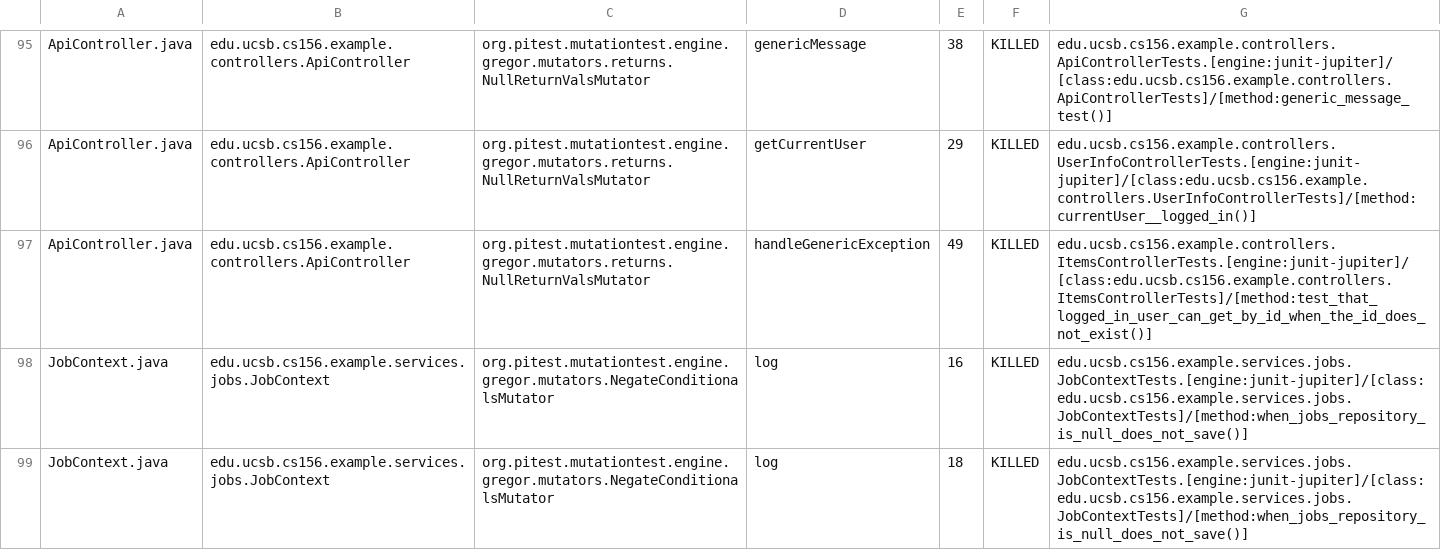
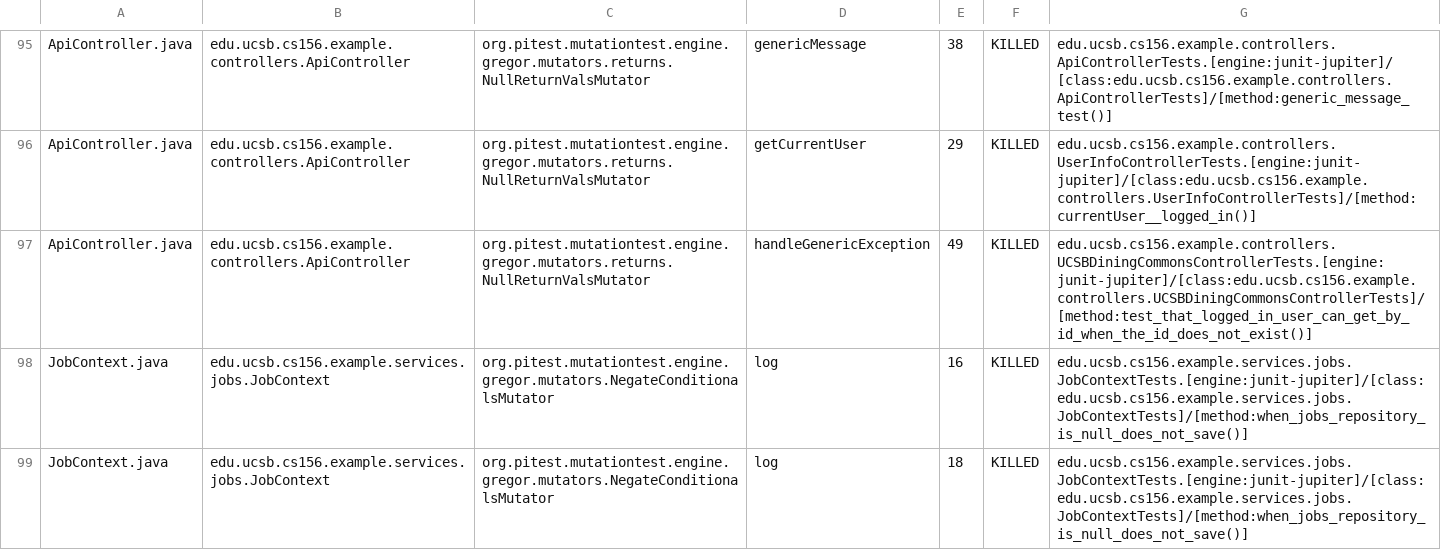
Before and after one commit to ucsb-cs156-s25/team01-s25-07, a CSV file: prs/47/pitest/mutations.csv, drawn as a sheet; only a part is shown, gaps mark what is left out.

Commit message:
Deploying to gh-pages from @ ucsb-cs156-s25/team01-s25-07@61bf96018f4eea0c5693e747ddf5c86a5f5c0aab 🚀

```diff
--- a/prs/47/pitest/mutations.csv
+++ b/prs/47/pitest/mutations.csv
@@ -96,3 +96,3 @@ ApiController.java,edu.ucsb.cs156.example.controllers.ApiController,org.pitest.m
 ApiController.java,edu.ucsb.cs156.example.controllers.ApiController,org.pitest.mutationtest.engine.gregor.mutators.returns.NullReturnValsMutator,getCurrentUser,29,KILLED,edu.ucsb.cs156.example.controllers.UserInfoControllerTests.[engine:junit-jupiter]/[class:edu.ucsb.cs156.example.controllers.UserInfoControllerTests]/[method:currentUser__logged_in()]
-ApiController.java,edu.ucsb.cs156.example.controllers.ApiController,org.pitest.mutationtest.engine.gregor.mutators.returns.NullReturnValsMutator,handleGenericException,49,KILLED,edu.ucsb.cs156.example.controllers.ItemsControllerTests.[engine:junit-jupiter]/[class:edu.ucsb.cs156.example.controllers.ItemsControllerTests]/[method:test_that_logged_in_user_can_get_by_id_when_the_id_does_not_exist()]
+ApiController.java,edu.ucsb.cs156.example.controllers.ApiController,org.pitest.mutationtest.engine.gregor.mutators.returns.NullReturnValsMutator,handleGenericException,49,KILLED,edu.ucsb.cs156.example.controllers.UCSBDiningCommonsControllerTests.[engine:junit-jupiter]/[class:edu.ucsb.cs156.example.controllers.UCSBDiningCommonsControllerTests]/[method:test_that_logged_in_user_can_get_by_id_when_the_id_does_not_exist()]
 JobContext.java,edu.ucsb.cs156.example.services.jobs.JobContext,org.pitest.mutationtest.engine.gregor.mutators.NegateConditionalsMutator,log,16,KILLED,edu.ucsb.cs156.example.services.jobs.JobContextTests.[engine:junit-jupiter]/[class:edu.ucsb.cs156.example.services.jobs.JobContextTests]/[method:when_jobs_repository_is_null_does_not_save()]
```
Also changed, not shown: 17 other files.
